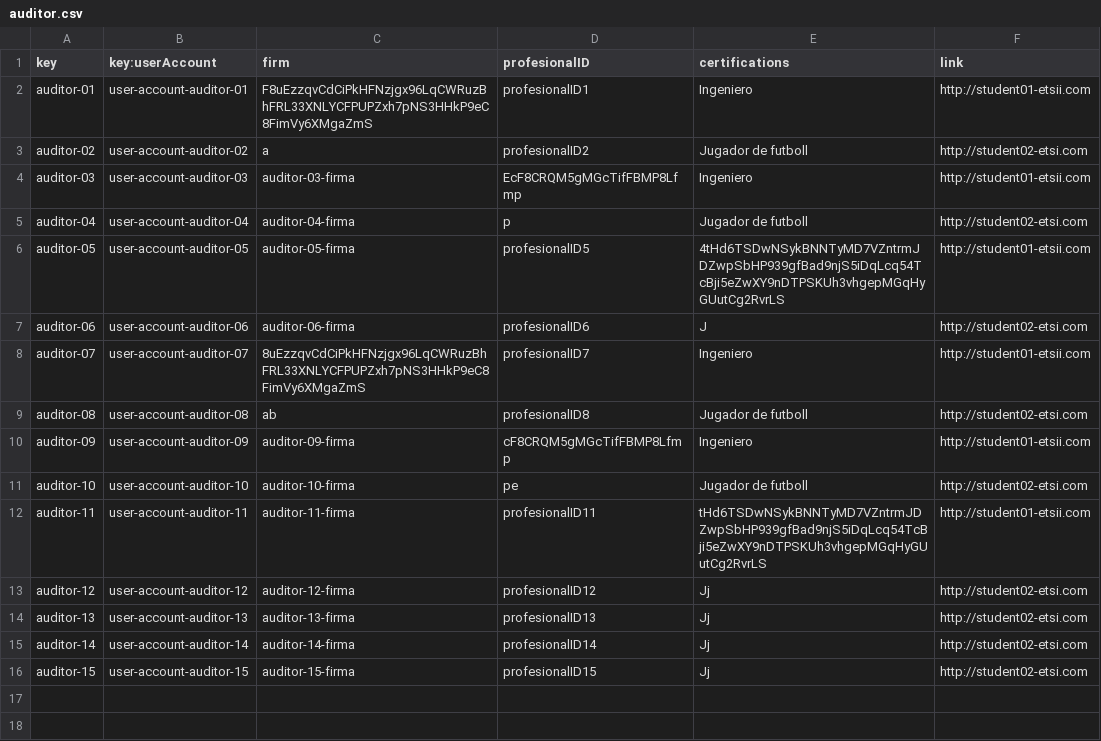
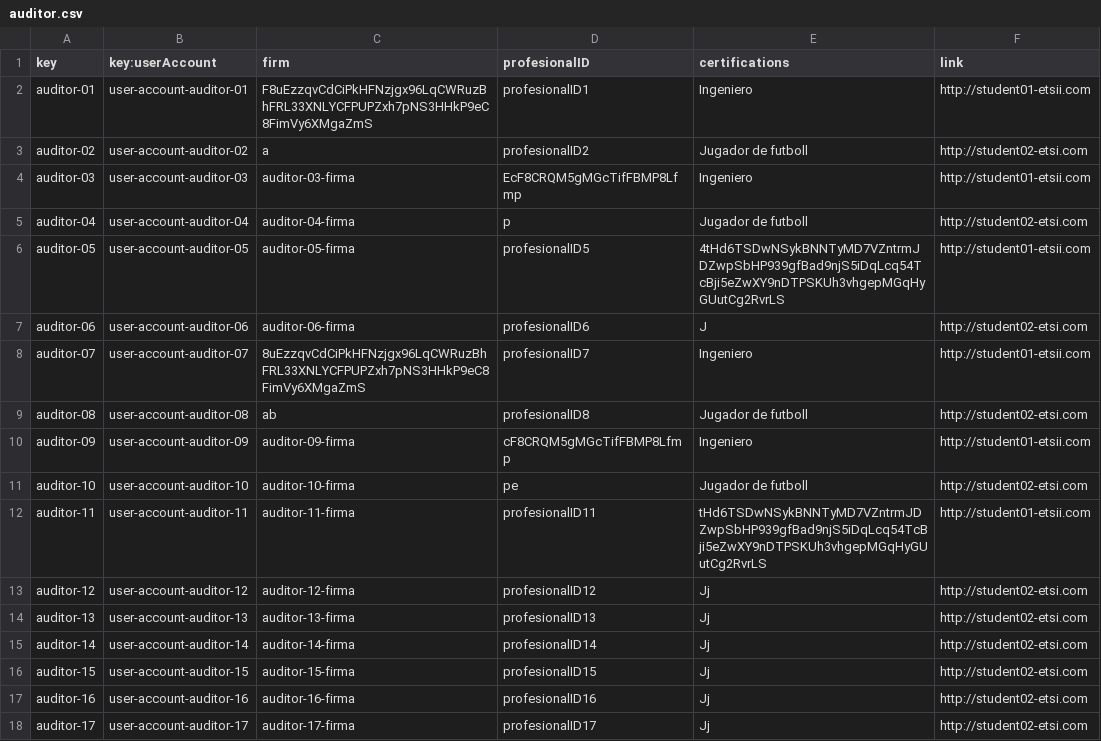
Before and after one commit to marolmmar1/C2.X02, a CSV file: src/main/webapp/WEB-INF/resources/sample-data/auditor.csv, drawn as a sheet; the diff names each change by its address in the sheet, - before the commit and + after, or states it on an @@ line.

```diff
--- a/src/main/webapp/WEB-INF/resources/sample-data/auditor.csv
+++ b/src/main/webapp/WEB-INF/resources/sample-data/auditor.csv
+row 17: auditor-16 | user-account-auditor-16 | auditor-16-firma | profesionalID16 | Jj | http://student02-etsi.com
+row 18: auditor-17 | user-account-auditor-17 | auditor-17-firma | profesionalID17 | Jj | http://student02-etsi.com
```
Also changed, not shown: src/main/webapp/WEB-INF/resources/sample-data/audit.csv, src/main/webapp/WEB-INF/resources/sample-data/auditingRecord.csv, 11 other files.
